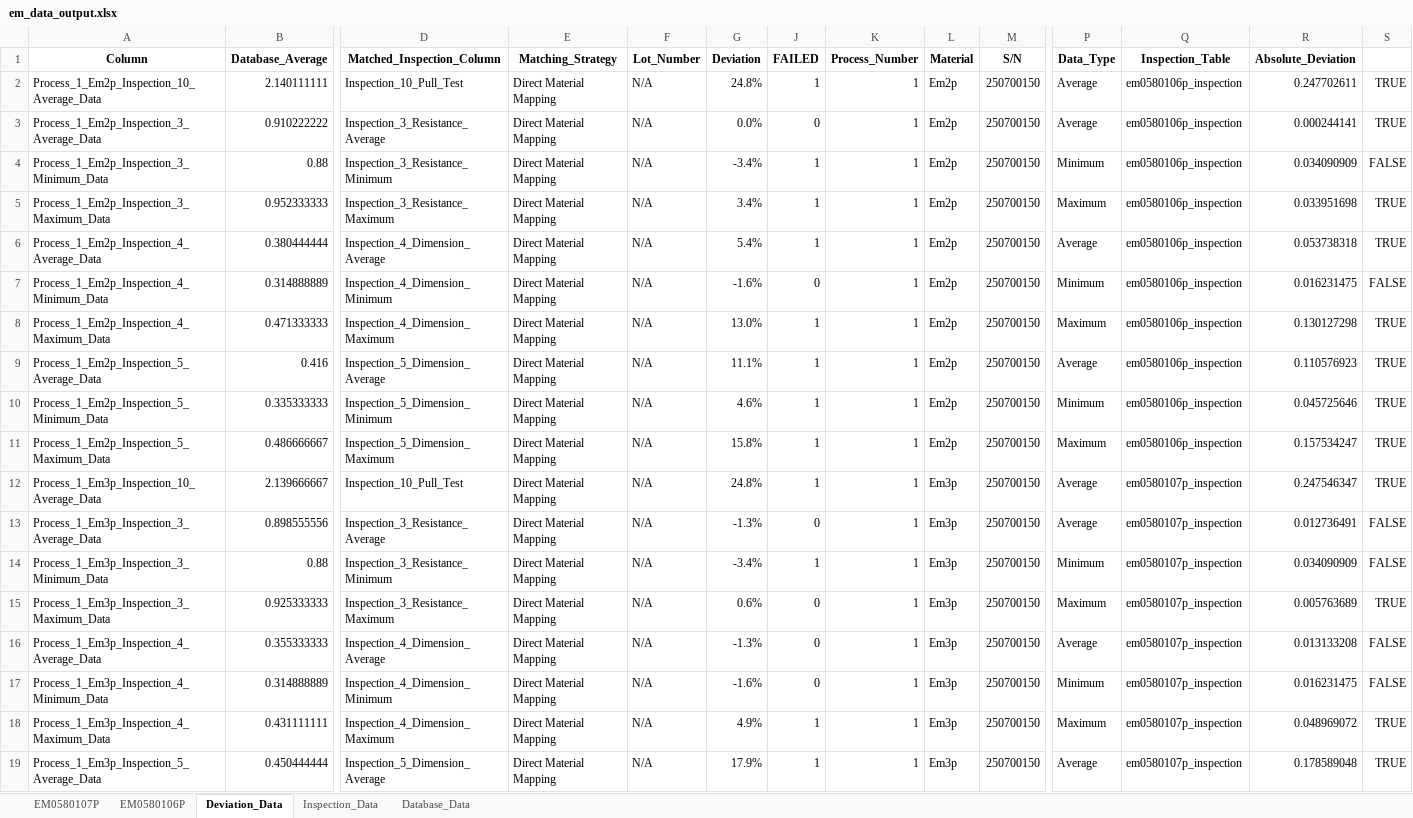
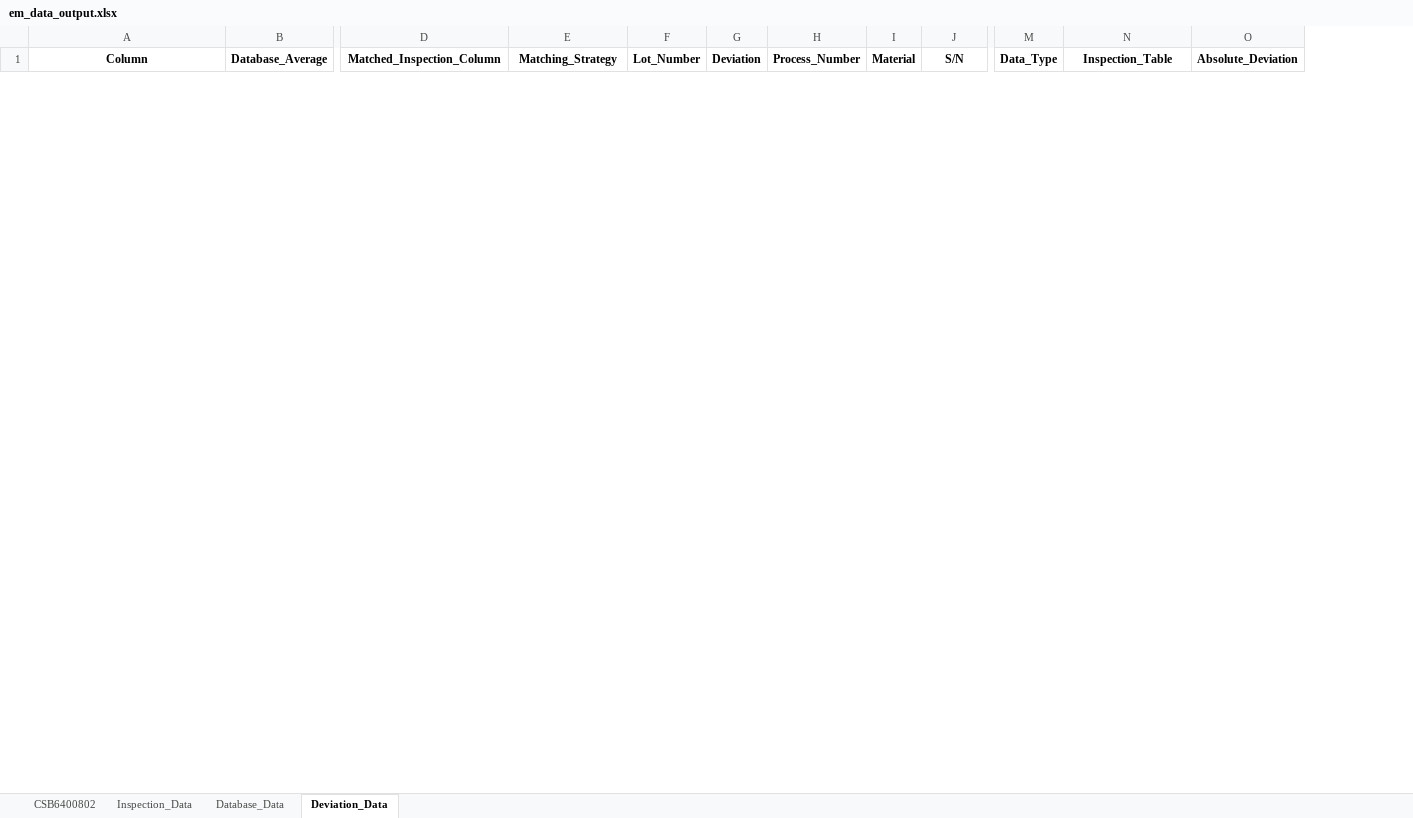
Before and after one commit to Jimcl6/material_anomaly_check_v1.1, an Excel workbook: em_data_output.xlsx, sheet Deviation_Data, drawn as a sheet; only a part is shown, gaps mark what is left out; values as stored, in another font and other column widths than the file's, no borders; conditional formats not drawn; removed rows and columns are numbered as before the commit, all else as after; rows hold the shown columns only; the diff covers the shown part only; the diff names each change by its address in the sheet, - before the commit and + after, or states it on an @@ line.

```diff
--- a/em_data_output.xlsx (sheet Deviation_Data)
+++ b/em_data_output.xlsx (sheet Deviation_Data)
-sheet tab: EM0580107P
+sheet tab: CSB6400802
-sheet tab: EM0580106P
@@ sheet tab order changed: CSB6400802 | Inspection_Data | Database_Data | Deviation_Data @@
-column J (FAILED), empty
-column S, empty
-row 2: Process_1_Em2p_Inspection_10_Average_Data | 2.140111111 | Inspection_10_Pull_Test | Direct Material Mapping | N/A | 24.8% | 1 | 1 | Em2p | 250700150 | Average | em0580106p_inspection | 0.247702611 | TRUE
-row 3: Process_1_Em2p_Inspection_3_Average_Data | 0.910222222 | Inspection_3_Resistance_Average | Direct Material Mapping | N/A | 0.0% | 0 | 1 | Em2p | 250700150 | Average | em0580106p_inspection | 0.000244141 | TRUE
-row 4: Process_1_Em2p_Inspection_3_Minimum_Data | 0.88 | Inspection_3_Resistance_Minimum | Direct Material Mapping | N/A | -3.4% | 1 | 1 | Em2p | 250700150 | Minimum | em0580106p_inspection | 0.034090909 | FALSE
-row 5: Process_1_Em2p_Inspection_3_Maximum_Data | 0.952333333 | Inspection_3_Resistance_Maximum | Direct Material Mapping | N/A | 3.4% | 1 | 1 | Em2p | 250700150 | Maximum | em0580106p_inspection | 0.033951698 | TRUE
-row 6: Process_1_Em2p_Inspection_4_Average_Data | 0.380444444 | Inspection_4_Dimension_Average | Direct Material Mapping | N/A | 5.4% | 1 | 1 | Em2p | 250700150 | Average | em0580106p_inspection | 0.053738318 | TRUE
-row 7: Process_1_Em2p_Inspection_4_Minimum_Data | 0.314888889 | Inspection_4_Dimension_Minimum | Direct Material Mapping | N/A | -1.6% | 0 | 1 | Em2p | 250700150 | Minimum | em0580106p_inspection | 0.016231475 | FALSE
-row 8: Process_1_Em2p_Inspection_4_Maximum_Data | 0.471333333 | Inspection_4_Dimension_Maximum | Direct Material Mapping | N/A | 13.0% | 1 | 1 | Em2p | 250700150 | Maximum | em0580106p_inspection | 0.130127298 | TRUE
-row 9: Process_1_Em2p_Inspection_5_Average_Data | 0.416 | Inspection_5_Dimension_Average | Direct Material Mapping | N/A | 11.1% | 1 | 1 | Em2p | 250700150 | Average | em0580106p_inspection | 0.110576923 | TRUE
-row 10: Process_1_Em2p_Inspection_5_Minimum_Data | 0.335333333 | Inspection_5_Dimension_Minimum | Direct Material Mapping | N/A | 4.6% | 1 | 1 | Em2p | 250700150 | Minimum | em0580106p_inspection | 0.045725646 | TRUE
-row 11: Process_1_Em2p_Inspection_5_Maximum_Data | 0.486666667 | Inspection_5_Dimension_Maximum | Direct Material Mapping | N/A | 15.8% | 1 | 1 | Em2p | 250700150 | Maximum | em0580106p_inspection | 0.157534247 | TRUE
-row 12: Process_1_Em3p_Inspection_10_Average_Data | 2.139666667 | Inspection_10_Pull_Test | Direct Material Mapping | N/A | 24.8% | 1 | 1 | Em3p | 250700150 | Average | em0580107p_inspection | 0.247546347 | TRUE
-row 13: Process_1_Em3p_Inspection_3_Average_Data | 0.898555556 | Inspection_3_Resistance_Average | Direct Material Mapping | N/A | -1.3% | 0 | 1 | Em3p | 250700150 | Average | em0580107p_inspection | 0.012736491 | FALSE
-row 14: Process_1_Em3p_Inspection_3_Minimum_Data | 0.88 | Inspection_3_Resistance_Minimum | Direct Material Mapping | N/A | -3.4% | 1 | 1 | Em3p | 250700150 | Minimum | em0580107p_inspection | 0.034090909 | FALSE
-row 15: Process_1_Em3p_Inspection_3_Maximum_Data | 0.925333333 | Inspection_3_Resistance_Maximum | Direct Material Mapping | N/A | 0.6% | 0 | 1 | Em3p | 250700150 | Maximum | em0580107p_inspection | 0.005763689 | TRUE
-row 16: Process_1_Em3p_Inspection_4_Average_Data | 0.355333333 | Inspection_4_Dimension_Average | Direct Material Mapping | N/A | -1.3% | 0 | 1 | Em3p | 250700150 | Average | em0580107p_inspection | 0.013133208 | FALSE
-row 17: Process_1_Em3p_Inspection_4_Minimum_Data | 0.314888889 | Inspection_4_Dimension_Minimum | Direct Material Mapping | N/A | -1.6% | 0 | 1 | Em3p | 250700150 | Minimum | em0580107p_inspection | 0.016231475 | FALSE
-row 18: Process_1_Em3p_Inspection_4_Maximum_Data | 0.431111111 | Inspection_4_Dimension_Maximum | Direct Material Mapping | N/A | 4.9% | 1 | 1 | Em3p | 250700150 | Maximum | em0580107p_inspection | 0.048969072 | TRUE
-row 19: Process_1_Em3p_Inspection_5_Average_Data | 0.450444444 | Inspection_5_Dimension_Average | Direct Material Mapping | N/A | 17.9% | 1 | 1 | Em3p | 250700150 | Average | em0580107p_inspection | 0.178589048 | TRUE
```
Also changed, not shown: 3 added rows and 2 removed rows elsewhere in this sheet, sheet Database_Data, sheet Inspection_Data, sheet CSB6400802, hidden cells, frame_data_output.xlsx, 1 other file.
